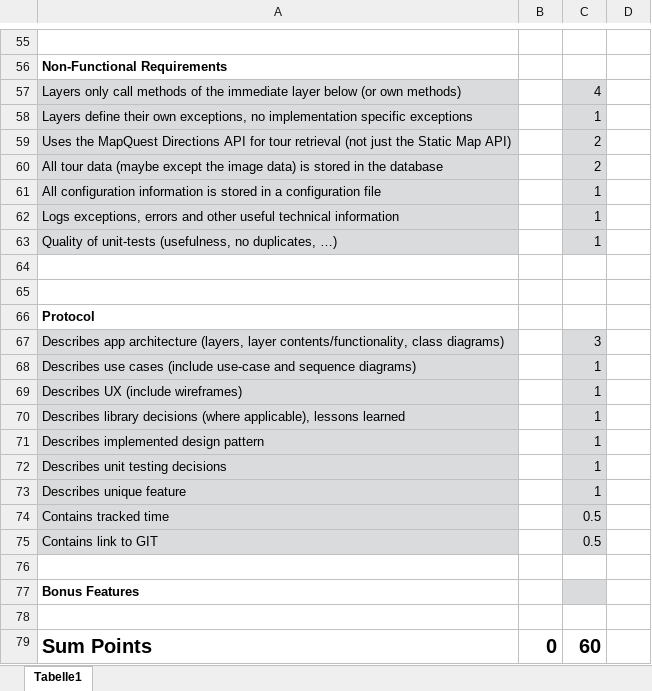
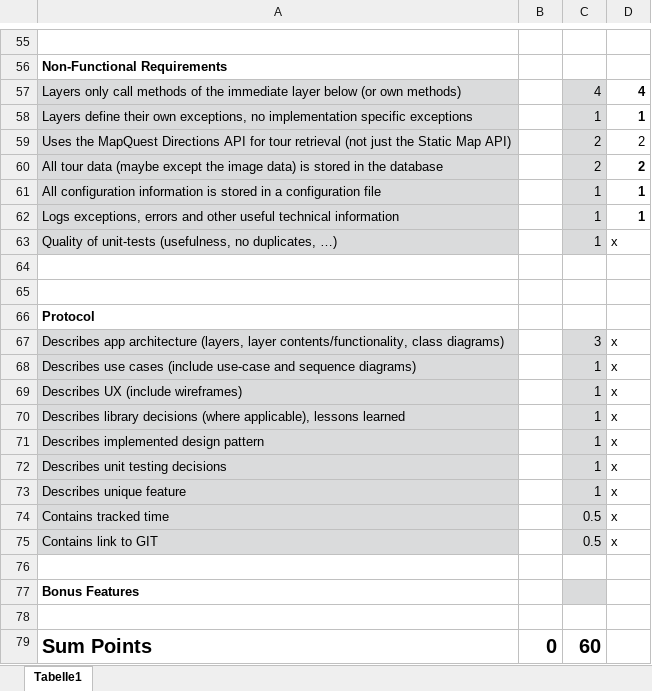
Before and after one commit to JosipDomazetDev/TourPlanner, an Excel workbook: TourPlanner_Checklist.xlsx, sheet Tabelle1, drawn as a sheet; only a part is shown, gaps mark what is left out; values as stored, in another font and other column widths than the file's, no borders; conditional formats not drawn; the diff covers the shown part only; the diff names each change by its address in the sheet, - before the commit and + after, or states it on an @@ line.

```diff
--- a/TourPlanner_Checklist.xlsx (sheet Tabelle1)
+++ b/TourPlanner_Checklist.xlsx (sheet Tabelle1)
-D57: (empty)
+D57: 4
-D58: (empty)
+D58: 1
-D59:D60: (empty)
+D59:D60: 2
-D61:D62: (empty)
+D61:D62: 1
-D63: (empty)
+D63: x
-D67:D75: (empty)
+D67:D75: x
```
Also changed, not shown: 32 edited cells elsewhere in this sheet, 10 other files.
